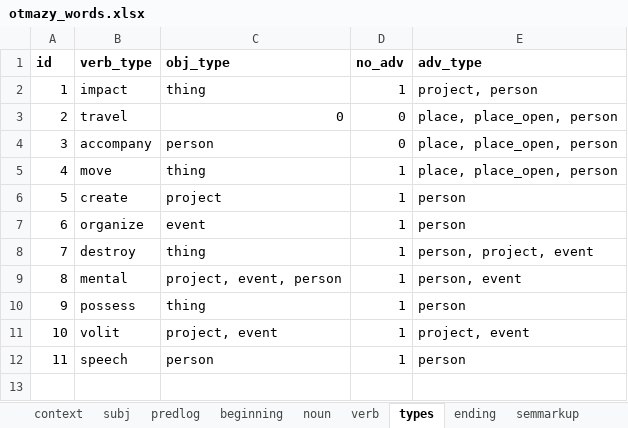
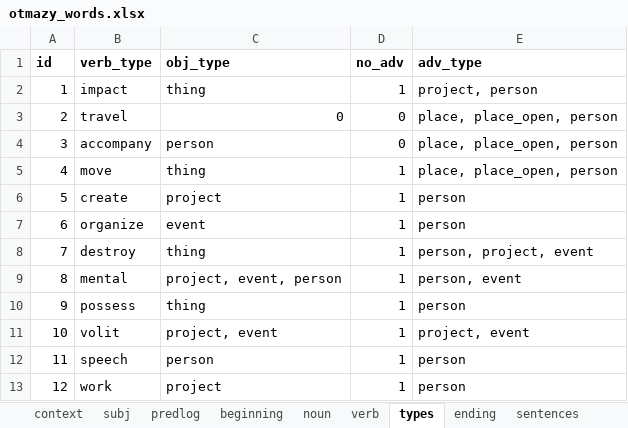
Before and after one commit to dartungar/otmazy-bot, an Excel workbook: otmazy_words.xlsx, sheet types, drawn as a sheet; values as stored, in another font and other column widths than the file's, no borders; charts and pictures not drawn; the diff names each change by its address in the sheet, - before the commit and + after, or states it on an @@ line.

```diff
--- a/otmazy_words.xlsx (sheet types)
+++ b/otmazy_words.xlsx (sheet types)
-sheet tab: semmarkup
+sheet tab: sentences
+row 13: 12 | work | project | 1 | person
```
Also changed, not shown: sheet sentences, sheet verb, sheet ending, charts or pictures, 4 other files.
